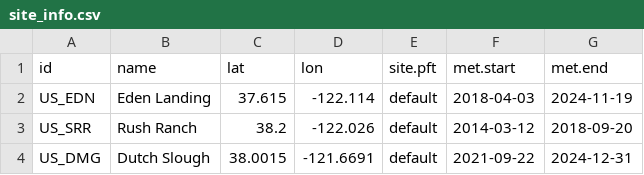
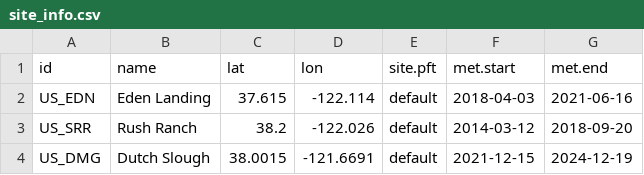
Before and after one commit to abbylewis/pecan, a CSV file: models/peprmt/demo_run/data/site_info.csv, drawn as a sheet.

Commit message:
all set with new data sources

```diff
--- a/models/peprmt/demo_run/data/site_info.csv
+++ b/models/peprmt/demo_run/data/site_info.csv
@@ -1,4 +1,4 @@
 "id","name","lat","lon","site.pft","met.start","met.end"
-"US_EDN","Eden Landing",37.615,-122.114,"default","2018-04-03","2024-11-19"
+"US_EDN","Eden Landing",37.615,-122.114,"default","2018-04-03","2021-06-16"
 "US_SRR","Rush Ranch",38.2,-122.026,"default","2014-03-12","2018-09-20"
-"US_DMG","Dutch Slough",38.0015,-121.6691,"default","2021-09-22","2024-12-31"
+"US_DMG","Dutch Slough",38.0015,-121.6691,"default","2021-12-15","2024-12-19"
```
Also changed, not shown: 45 other files.
